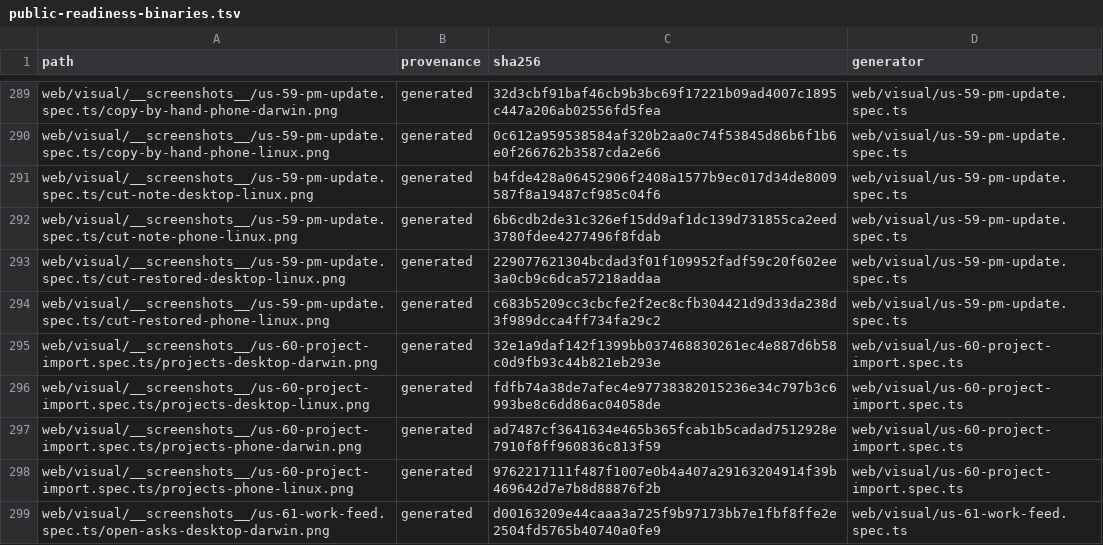
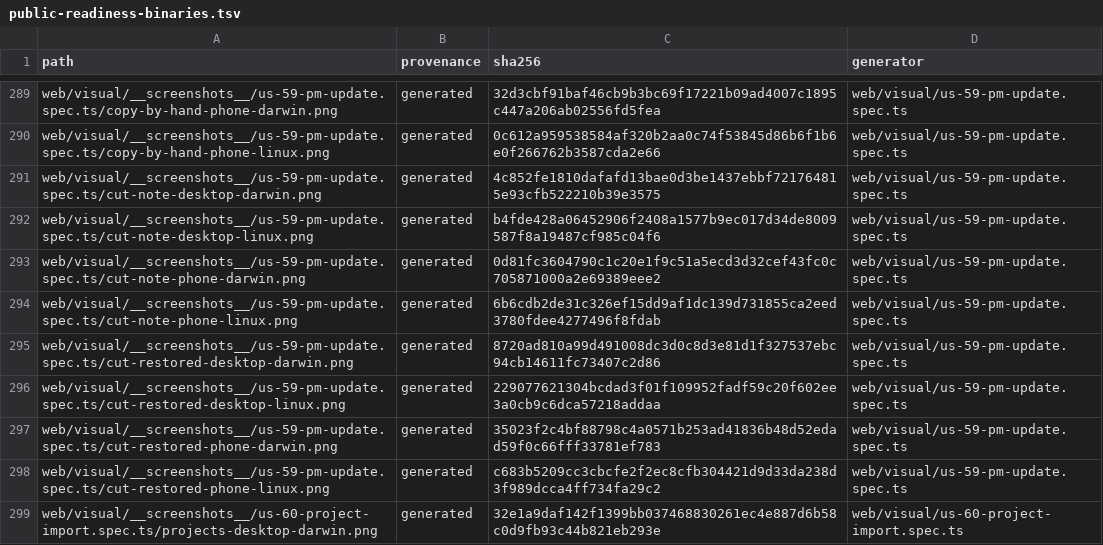
Before and after one commit to fyodoriv/careerbrew, a TSV file: docs/proof/public-readiness-binaries.tsv, drawn as a sheet; only a part is shown, gaps mark what is left out; the shorter side is filled out with more unchanged rows.

```diff
--- a/docs/proof/public-readiness-binaries.tsv
+++ b/docs/proof/public-readiness-binaries.tsv
@@ -290,5 +290,9 @@ web/visual/__screenshots__/us-59-pm-update.spec.ts/copy-by-hand-phone-darwin.png
 web/visual/__screenshots__/us-59-pm-update.spec.ts/copy-by-hand-phone-linux.png	generated	0c612a959538584af320b2aa0c74f53845d86b6f1b6e0f266762b3587cda2e66	web/visual/us-59-pm-update.spec.ts
+web/visual/__screenshots__/us-59-pm-update.spec.ts/cut-note-desktop-darwin.png	generated	4c852fe1810dafafd13bae0d3be1437ebbf721764815e93cfb522210b39e3575	web/visual/us-59-pm-update.spec.ts
 web/visual/__screenshots__/us-59-pm-update.spec.ts/cut-note-desktop-linux.png	generated	b4fde428a06452906f2408a1577b9ec017d34de8009587f8a19487cf985c04f6	web/visual/us-59-pm-update.spec.ts
+web/visual/__screenshots__/us-59-pm-update.spec.ts/cut-note-phone-darwin.png	generated	0d81fc3604790c1c20e1f9c51a5ecd3d32cef43fc0c705871000a2e69389eee2	web/visual/us-59-pm-update.spec.ts
 web/visual/__screenshots__/us-59-pm-update.spec.ts/cut-note-phone-linux.png	generated	6b6cdb2de31c326ef15dd9af1dc139d731855ca2eed3780fdee4277496f8fdab	web/visual/us-59-pm-update.spec.ts
+web/visual/__screenshots__/us-59-pm-update.spec.ts/cut-restored-desktop-darwin.png	generated	8720ad810a99d491008dc3d0c8d3e81d1f327537ebc94cb14611fc73407c2d86	web/visual/us-59-pm-update.spec.ts
 web/visual/__screenshots__/us-59-pm-update.spec.ts/cut-restored-desktop-linux.png	generated	229077621304bcdad3f01f109952fadf59c20f602ee3a0cb9c6dca57218addaa	web/visual/us-59-pm-update.spec.ts
+web/visual/__screenshots__/us-59-pm-update.spec.ts/cut-restored-phone-darwin.png	generated	35023f2c4bf88798c4a0571b253ad41836b48d52edad59f0c66fff33781ef783	web/visual/us-59-pm-update.spec.ts
 web/visual/__screenshots__/us-59-pm-update.spec.ts/cut-restored-phone-linux.png	generated	c683b5209cc3cbcfe2f2ec8cfb304421d9d33da238d3f989dcca4ff734fa29c2	web/visual/us-59-pm-update.spec.ts
```
Also changed, not shown: docs/plans/2026-11-04-rust-activation-workday.tsv, 2 other files.
